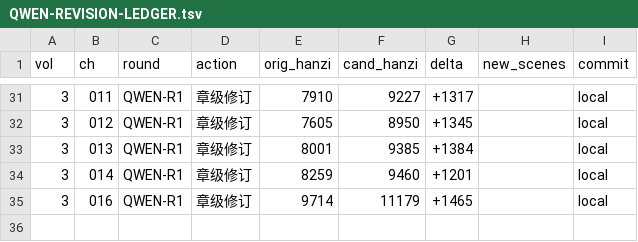
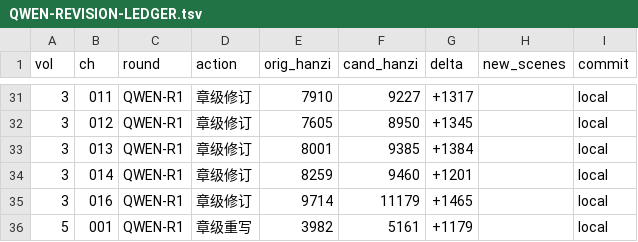
Before and after one commit to LYL-Z/the-memory-reading-notes, a TSV file: editorial/literary-revision/qwen-max/QWEN-REVISION-LEDGER.tsv, drawn as a sheet; only a part is shown, gaps mark what is left out; the diff names each change by its address in the sheet, - before the commit and + after, or states it on an @@ line.

```diff
--- a/editorial/literary-revision/qwen-max/QWEN-REVISION-LEDGER.tsv
+++ b/editorial/literary-revision/qwen-max/QWEN-REVISION-LEDGER.tsv
+row 36: 5 | 001 | QWEN-R1 | 章级重写 | 3982 | 5161 | +1179 |  | local
```
Also changed, not shown: editorial/literary-revision/qwen-max/QWEN-CHAPTER-QUEUE.tsv, editorial/literary-revision/qwen-max/volume-03/MANIFEST.tsv, 5 other files.
